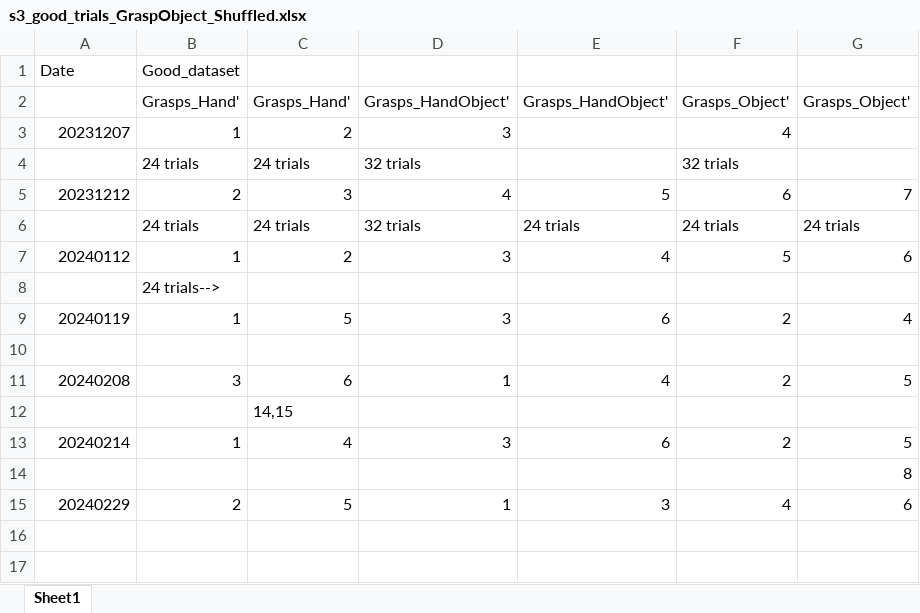
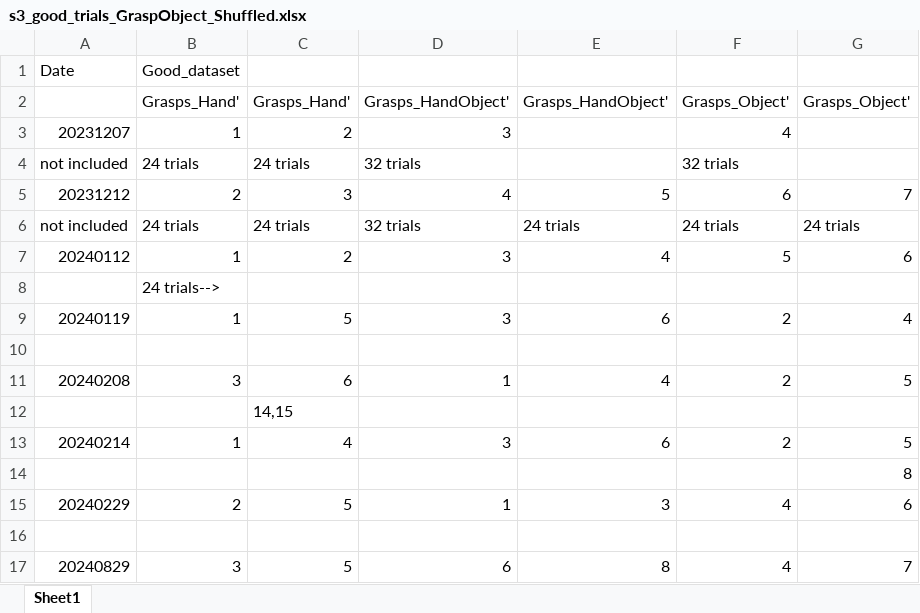
Before and after one commit to AndersenLab-Caltech/project_grasp_object_interaction, an Excel workbook: ExcelFiles/s3_good_trials_GraspObject_Shuffled.xlsx, sheet Sheet1, drawn as a sheet; values as stored, in another font and other column widths than the file's, no borders; the diff names each change by its address in the sheet, - before the commit and + after, or states it on an @@ line.

```diff
--- a/ExcelFiles/s3_good_trials_GraspObject_Shuffled.xlsx (sheet Sheet1)
+++ b/ExcelFiles/s3_good_trials_GraspObject_Shuffled.xlsx (sheet Sheet1)
-A4: (empty)
+A4: not included
-A6: (empty)
+A6: not included
+row 16: (empty)
+row 17: 20240829 | 3 | 5 | 6 | 8 | 4 | 7
```
Also changed, not shown: ExcelFiles/s2_good_trials_GraspObject_Shuffled.xlsx, ExcelFiles/s3_good_trials_GraspObject_Varied_Size.xlsx, 22 other files.
